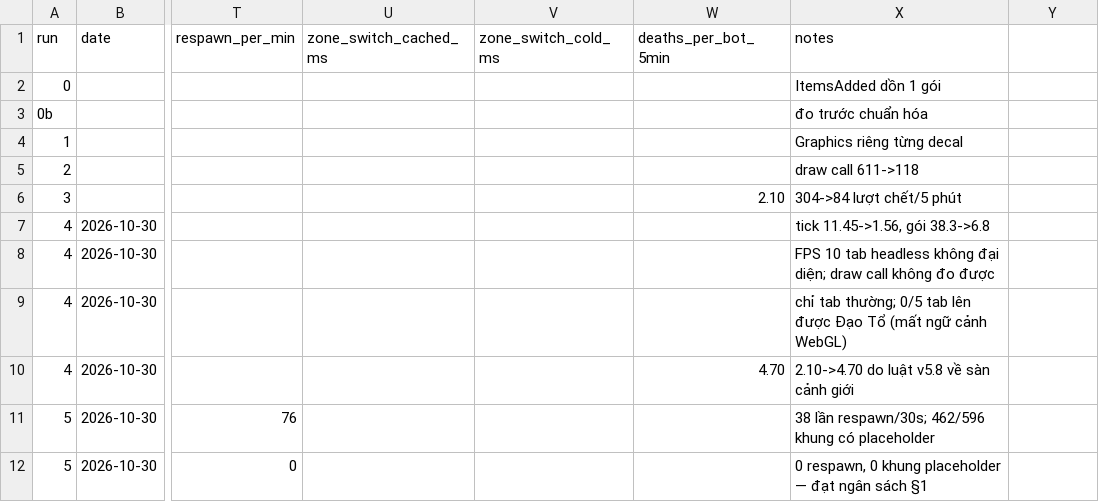
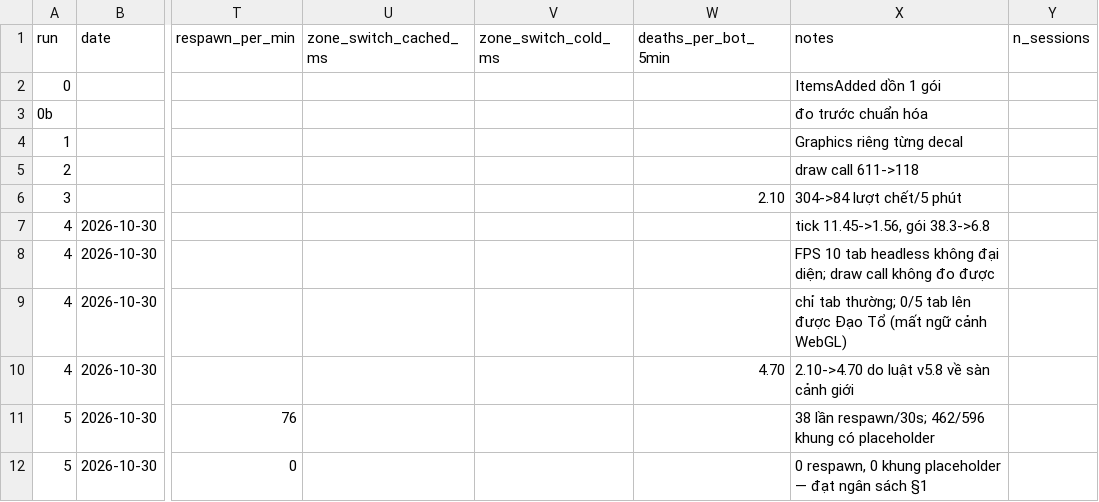
Before and after one commit to chinhhi102/kiemxoaytutien, a CSV file: docs/perf_log.csv, drawn as a sheet; only a part is shown, gaps mark what is left out; the diff names each change by its address in the sheet, - before the commit and + after, or states it on an @@ line.

```diff
--- a/docs/perf_log.csv
+++ b/docs/perf_log.csv
-Y1: (empty)
+Y1: n_sessions
```
Also changed, not shown: 28 other files.
